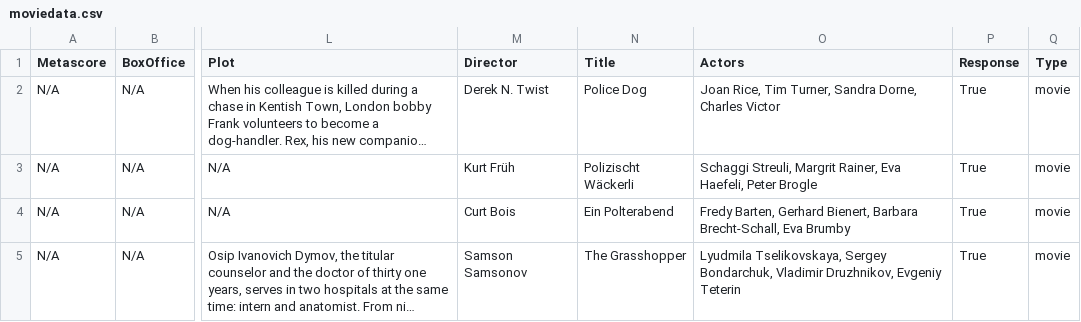
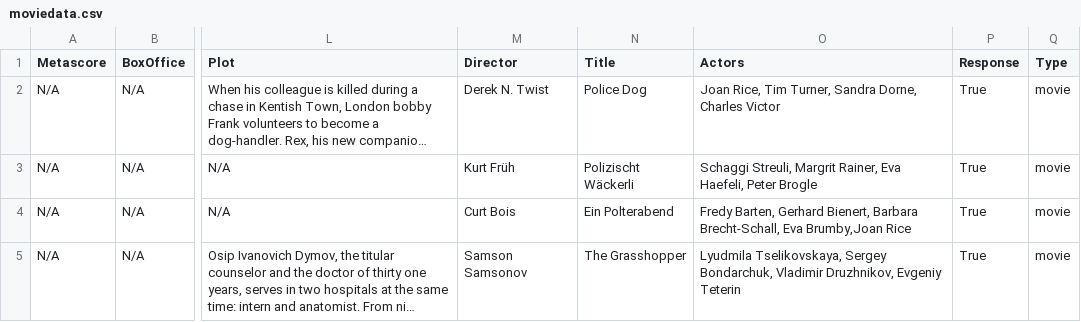
Before and after one commit to stackroute/ibm-wave7-web-knowledge-generator, a CSV file: moviedata.csv, drawn as a sheet; only a part is shown, gaps mark what is left out; long unchanged cells end in …; the diff names each change by its address in the sheet, - before the commit and + after, or states it on an @@ line.

Commit message:
Update moviedata.csv

```diff
--- a/moviedata.csv
+++ b/moviedata.csv
-O4 (Actors): …Brecht-Schall, Eva Brumby
+O4 (Actors): …Brecht-Schall, Eva Brumby,Joan Rice
```
